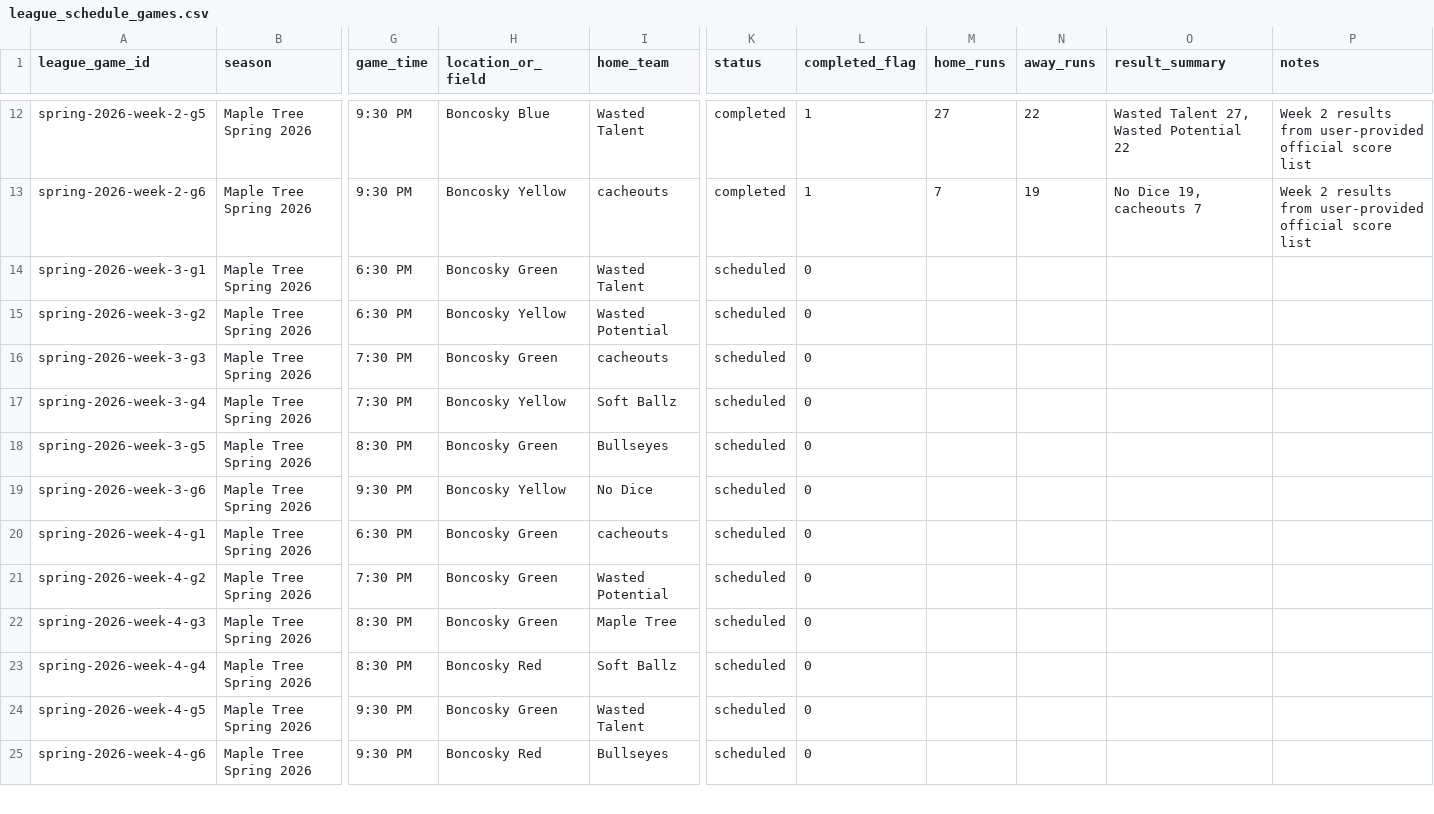
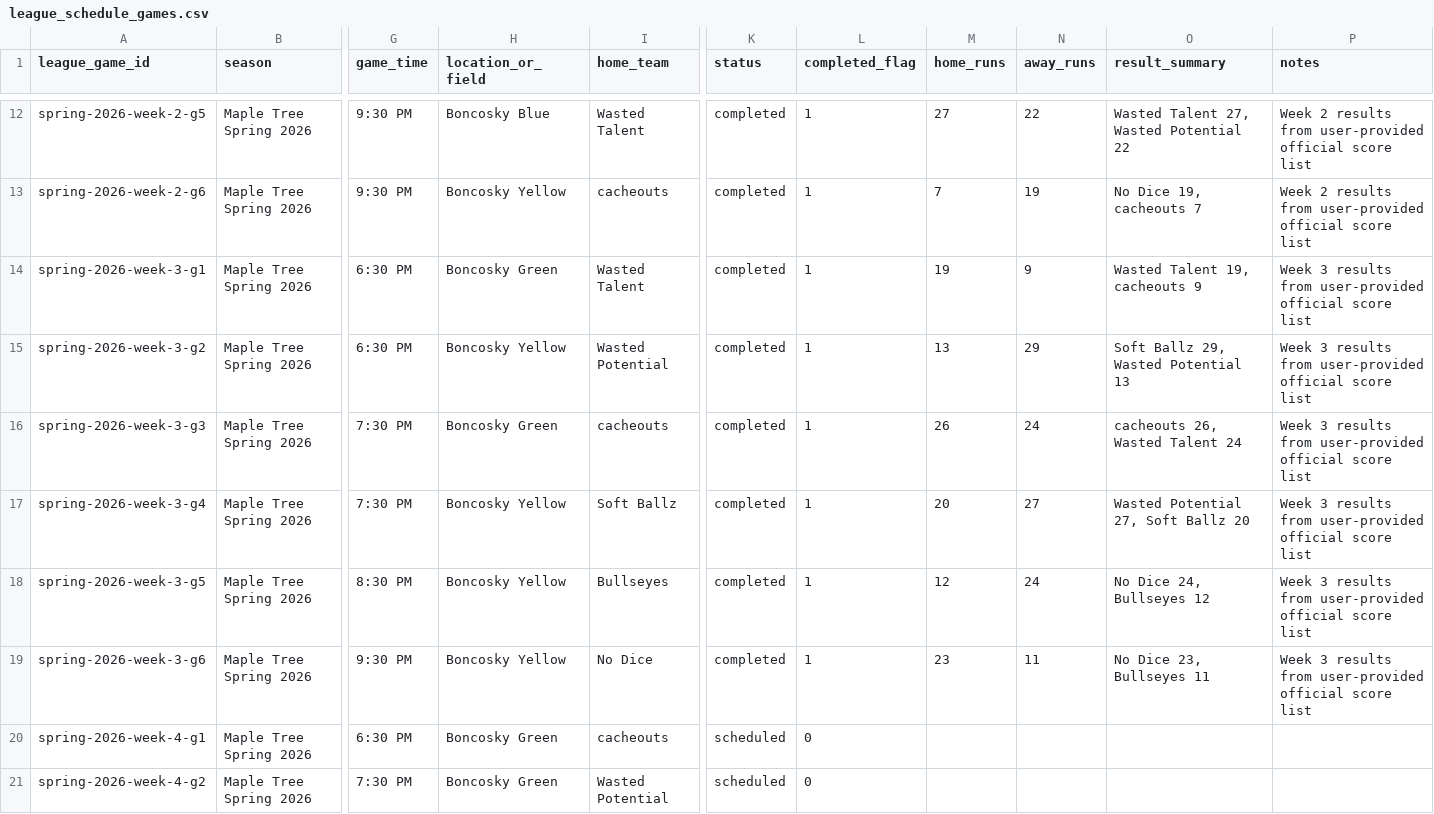
Before and after one commit to tatkins11/maple-tree-dashboard, a CSV file: data/processed/league_schedule_games.csv, drawn as a sheet; only a part is shown, gaps mark what is left out; the shorter side is filled out with more unchanged rows; the diff names each change by its address in the sheet, - before the commit and + after, or states it on an @@ line.

```diff
--- a/data/processed/league_schedule_games.csv
+++ b/data/processed/league_schedule_games.csv
-K14:K19 (status): scheduled
+K14:K19 (status): completed
-L14:L19 (completed_flag): 0
+L14:L19 (completed_flag): 1
-M14 (home_runs): (empty)
+M14 (home_runs): 19
-N14 (away_runs): (empty)
+N14 (away_runs): 9
-O14 (result_summary): (empty)
+O14 (result_summary): Wasted Talent 19, cacheouts 9
-P14:P19 (notes): (empty)
+P14:P19 (notes): Week 3 results from user-provided official score list
-M15 (home_runs): (empty)
+M15 (home_runs): 13
-N15 (away_runs): (empty)
+N15 (away_runs): 29
-O15 (result_summary): (empty)
+O15 (result_summary): Soft Ballz 29, Wasted Potential 13
-M16 (home_runs): (empty)
+M16 (home_runs): 26
-N16 (away_runs): (empty)
+N16 (away_runs): 24
-O16 (result_summary): (empty)
+O16 (result_summary): cacheouts 26, Wasted Talent 24
-M17 (home_runs): (empty)
+M17 (home_runs): 20
-N17 (away_runs): (empty)
+N17 (away_runs): 27
-O17 (result_summary): (empty)
+O17 (result_summary): Wasted Potential 27, Soft Ballz 20
-H18 (location_or_field): Boncosky Green
+H18 (location_or_field): Boncosky Yellow
-M18 (home_runs): (empty)
+M18 (home_runs): 12
-N18 (away_runs): (empty)
+N18 (away_runs): 24
-O18 (result_summary): (empty)
+O18 (result_summary): No Dice 24, Bullseyes 12
-M19 (home_runs): (empty)
+M19 (home_runs): 23
-N19 (away_runs): (empty)
+N19 (away_runs): 11
-O19 (result_summary): (empty)
+O19 (result_summary): No Dice 23, Bullseyes 11
```
Also changed, not shown: data/processed/standings_snapshot.csv, data/processed/team_schedule.csv.
